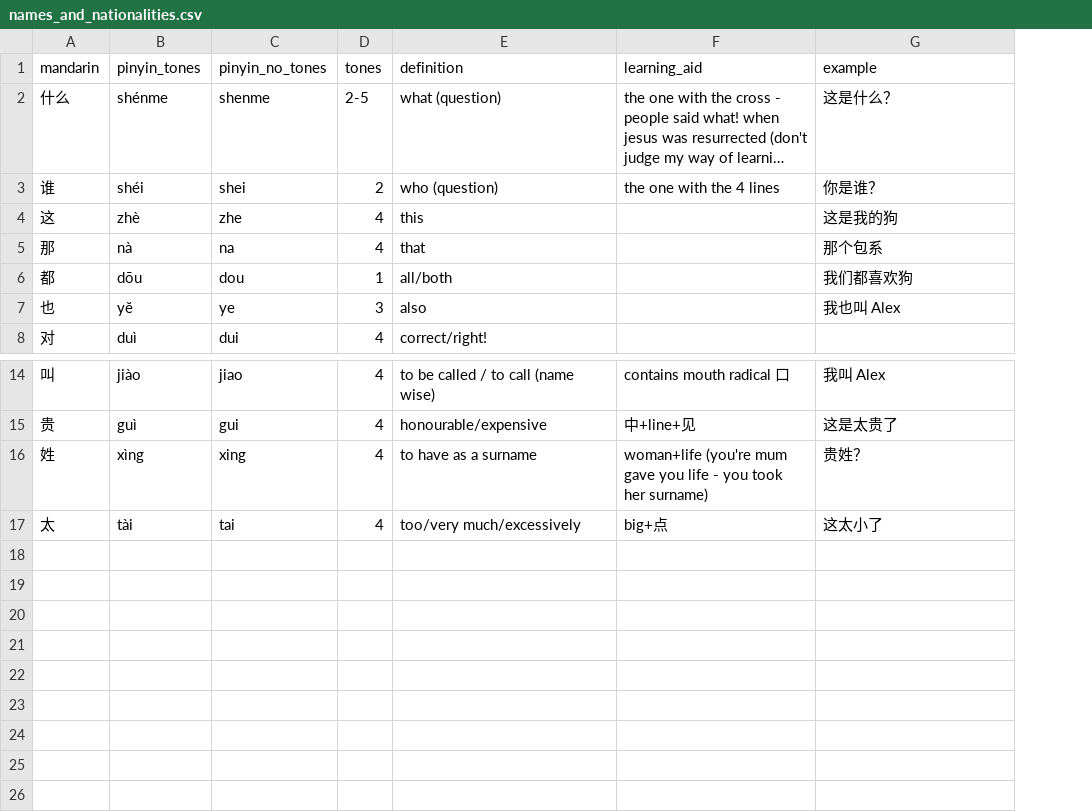
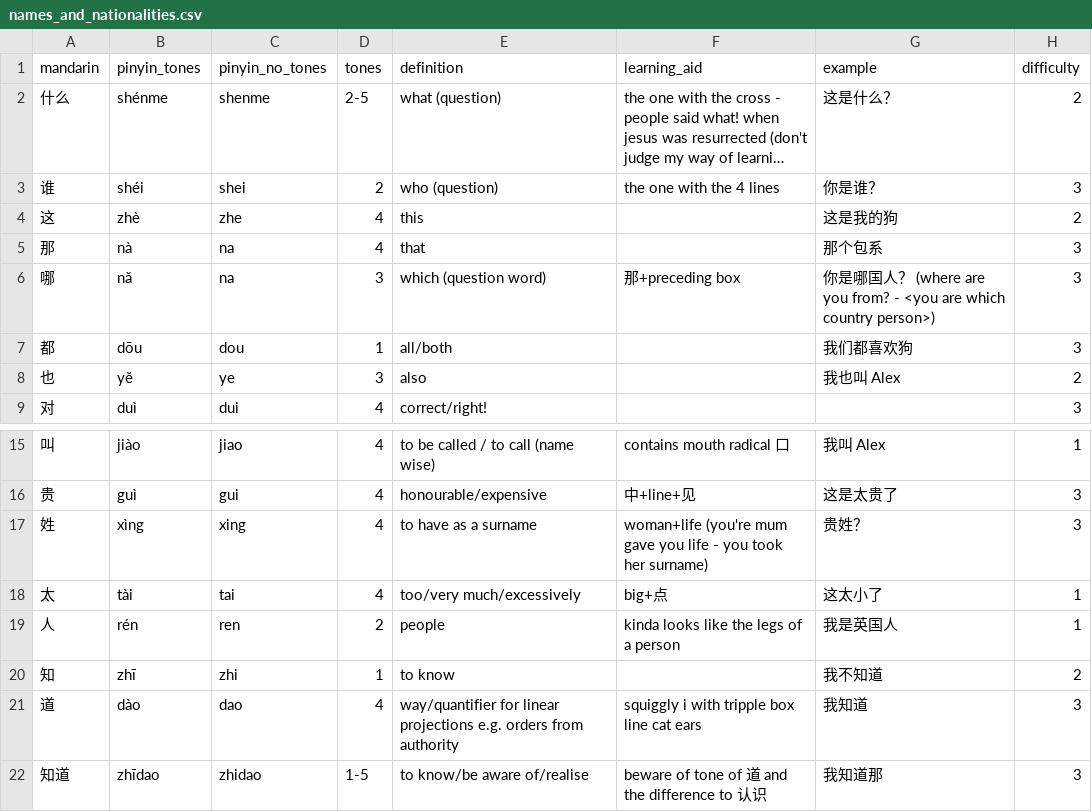
Before and after one commit to 0x416c6578/mandarin-stuff, a CSV file: vocab/names_and_nationalities.csv, drawn as a sheet; only a part is shown, gaps mark what is left out; long unchanged cells end in …; addresses are those after the commit; the diff names each change by its address in the sheet, - before the commit and + after, or states it on an @@ line.

Commit message:
Added difficulty filtering and more vocab

```diff
--- a/vocab/names_and_nationalities.csv
+++ b/vocab/names_and_nationalities.csv
+column H (difficulty), rows 2-5: 2 | 3 | 2 | 3; rows 7-9: 3 | 2 | 3; rows 15-18: 1 | 3 | 3 | 1
+row 6: 哪 | nă | na | 3 | which (question word) | 那+preceding box | 你是哪国人？ (where are you from? - <you are which country person>) | 3
+row 19: 人 | rén | ren | 2 | people | kinda looks like the legs of a person | 我是英国人 | 1
+row 20: 知 | zhī | zhi | 1 | to know |  | 我不知道 | 2
+row 21: 道 | dào | dao | 4 | way/quantifier for linear projections e.g. orders from authority | squiggly i with tripple box line cat ears | 我知道 | 3
+row 22: 知道 | zhīdao | zhidao | 1-5 | to know/be aware of/realise | beware of tone of 道 and the difference to 认识 | 我知道那 | 3
```
Also changed, not shown: vocab/greetings.csv, vocab/titles.csv, 1 other file.
